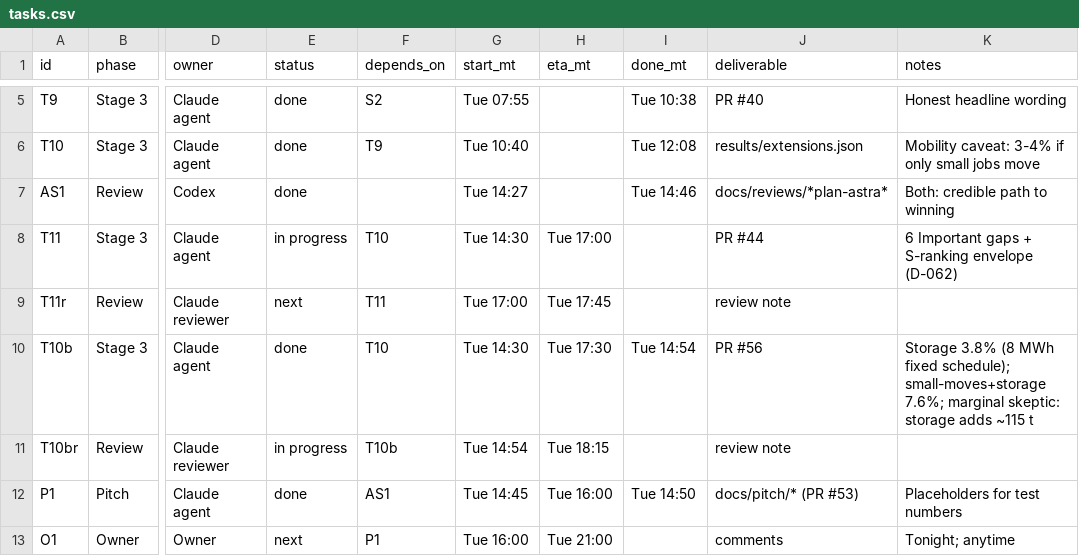
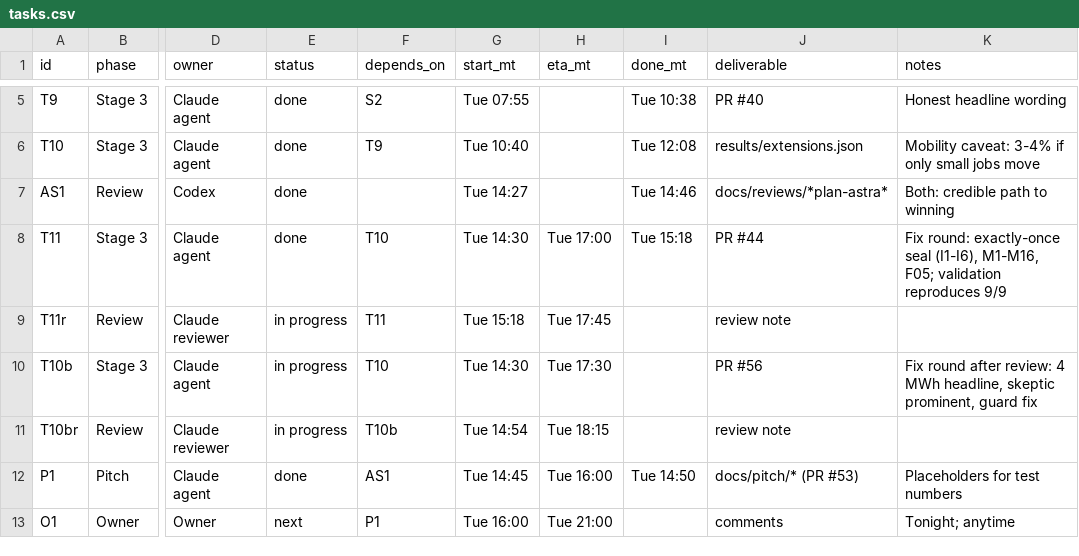
Before and after one commit to ratulalahy/26_hard_tech_week_hackathon, a CSV file: docs/plan/tasks.csv, drawn as a sheet; only a part is shown, gaps mark what is left out; the diff names each change by its address in the sheet, - before the commit and + after, or states it on an @@ line.

```diff
--- a/docs/plan/tasks.csv
+++ b/docs/plan/tasks.csv
-E8 (status): in progress
+E8 (status): done
-I8 (done_mt): (empty)
+I8 (done_mt): Tue 15:18
-K8 (notes): 6 Important gaps + S-ranking envelope (D-062)
+K8 (notes): Fix round: exactly-once seal (I1-I6), M1-M16, F05; validation reproduces 9/9
-E9 (status): next
+E9 (status): in progress
-G9 (start_mt): Tue 17:00
+G9 (start_mt): Tue 15:18
-E10 (status): done
+E10 (status): in progress
-I10 (done_mt): Tue 14:54
+I10 (done_mt): (empty)
-K10 (notes): Storage 3.8% (8 MWh fixed schedule); small-moves+storage 7.6%; marginal skeptic: storage adds ~115 t
+K10 (notes): Fix round after review: 4 MWh headline, skeptic prominent, guard fix
```
Also changed, not shown: 1 other file.
